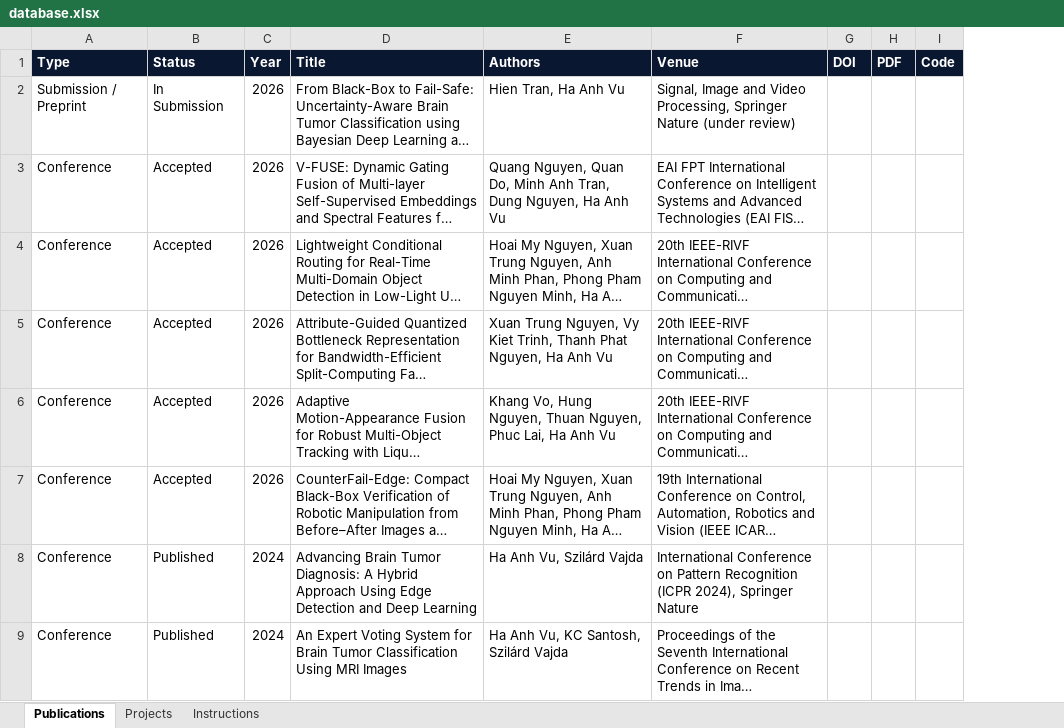
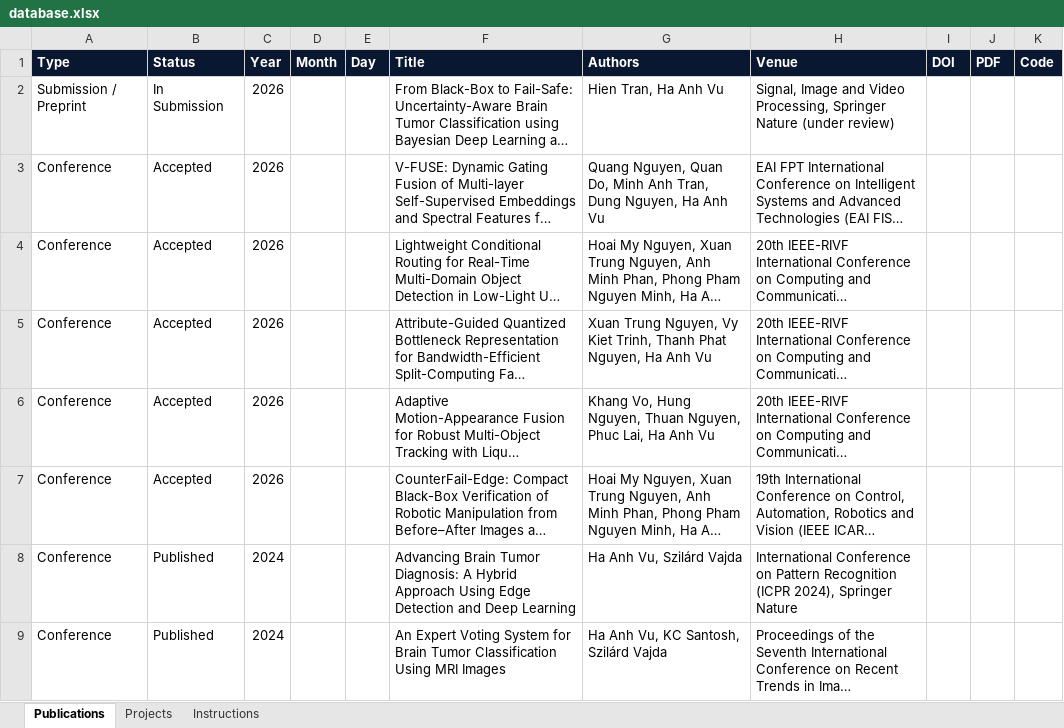
Before and after one commit to AnhVH-FPT/Resume, an Excel workbook: data/database.xlsx, sheet Publications, drawn as a sheet; only a part is shown; long unchanged cells end in …; values as stored, in another font and other column widths than the file's, no borders; the diff names each change by its address in the sheet, - before the commit and + after, or states it on an @@ line.

```diff
--- a/data/database.xlsx (sheet Publications)
+++ b/data/database.xlsx (sheet Publications)
+column D (Month), empty
+column E (Day), empty
```
Also changed, not shown: sheet Instructions, sheet Projects, 6 other files.
